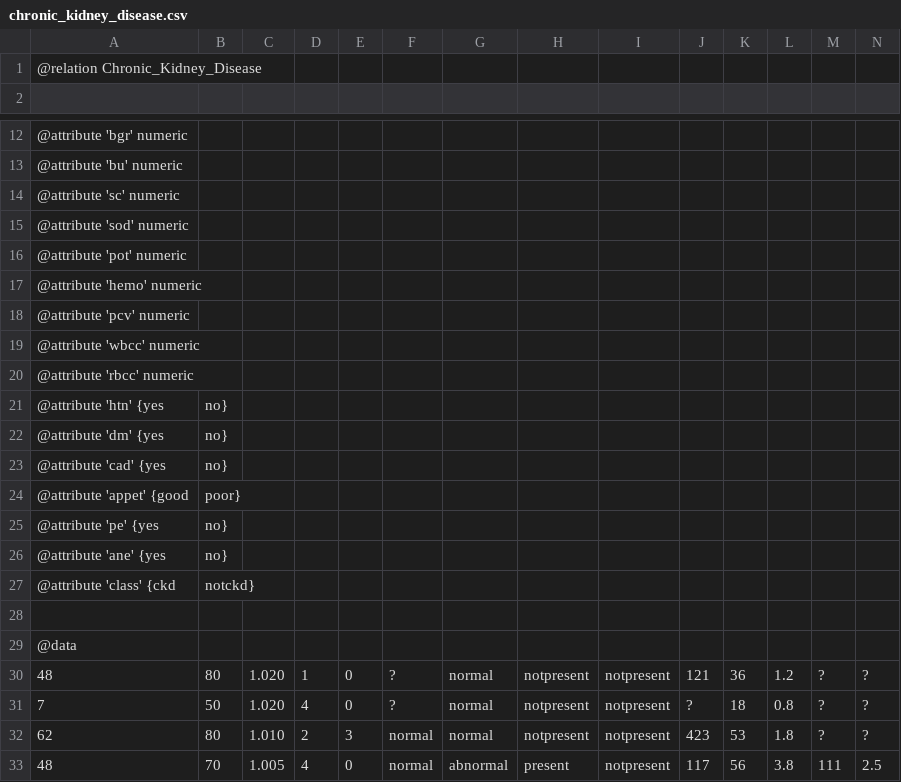
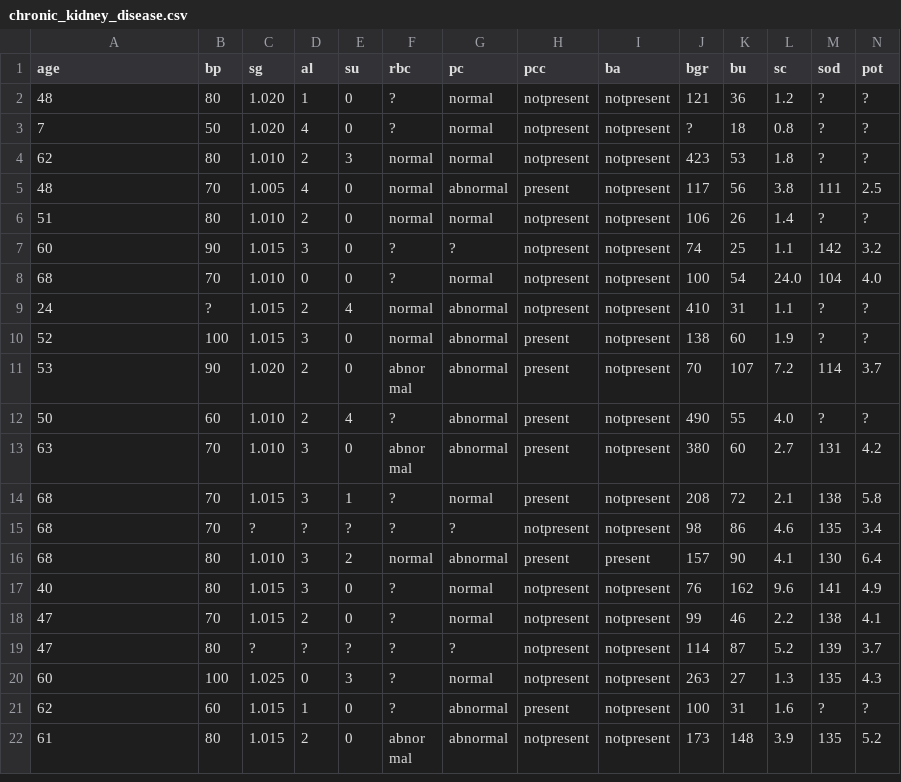
Before and after one commit to NathanMurphy20URI/CSC310Data, a CSV file: Data/chronic_kidney_disease.csv, drawn as a sheet; only a part is shown, gaps mark what is left out; the shorter side is filled out with more unchanged rows; removed rows and columns are numbered as before the commit, all else as after; rows hold the shown columns only; the diff covers the shown part only; the diff names each change by its address in the sheet, - before the commit and + after, or states it on an @@ line.

Commit message:
Update chronic_kidney_disease.csv

```diff
--- a/Data/chronic_kidney_disease.csv
+++ b/Data/chronic_kidney_disease.csv
-row 1: @relation Chronic_Kidney_Disease
-row 1: (empty)
+row 1: age | bp | sg | al | su | rbc | pc | pcc | ba | bgr | bu | sc | sod | pot
-row 12: @attribute 'bgr' numeric
-row 13: @attribute 'bu' numeric
-row 14: @attribute 'sc' numeric
-row 15: @attribute 'sod' numeric
-row 16: @attribute 'pot' numeric
-row 17: @attribute 'hemo' numeric
-row 18: @attribute 'pcv' numeric
-row 19: @attribute 'wbcc' numeric
-row 20: @attribute 'rbcc' numeric
-row 21: @attribute 'htn' {yes | no}
-row 22: @attribute 'dm' {yes | no}
-row 23: @attribute 'cad' {yes | no}
-row 24: @attribute 'appet' {good | poor}
-row 25: @attribute 'pe' {yes | no}
-row 26: @attribute 'ane' {yes | no}
-row 27: @attribute 'class' {ckd | notckd}
-row 28: (empty)
-row 29: @data
```
Also changed, not shown: 9 removed rows elsewhere in this file.
